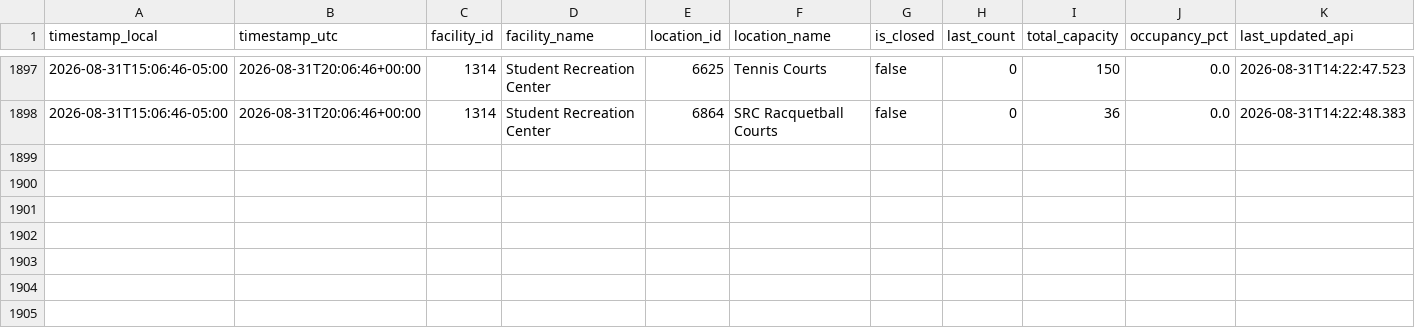
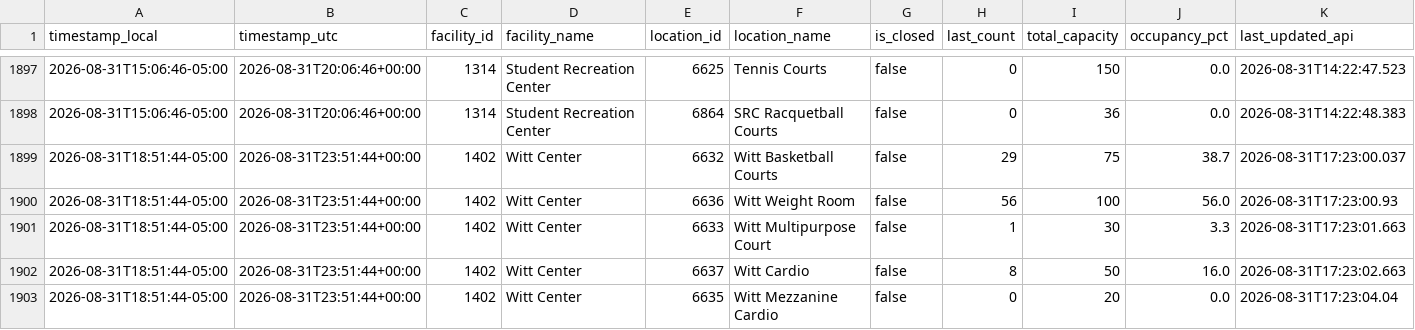
Before and after one commit to sandip1234-coder/occupancy_data_rec_center, a CSV file: data/occupancy.csv, drawn as a sheet; only a part is shown, gaps mark what is left out; rows hold the shown columns only; the diff names each change by its address in the sheet, - before the commit and + after, or states it on an @@ line.

```diff
--- a/data/occupancy.csv
+++ b/data/occupancy.csv
+row 1899: 2026-08-31T18:51:44-05:00 | 2026-08-31T23:51:44+00:00 | 1402 | Witt Center | 6632 | Witt Basketball Courts | false | 29 | 75 | 38.7 | 2026-08-31T17:23:00.037
+row 1900: 2026-08-31T18:51:44-05:00 | 2026-08-31T23:51:44+00:00 | 1402 | Witt Center | 6636 | Witt Weight Room | false | 56 | 100 | 56.0 | 2026-08-31T17:23:00.93
+row 1901: 2026-08-31T18:51:44-05:00 | 2026-08-31T23:51:44+00:00 | 1402 | Witt Center | 6633 | Witt Multipurpose Court | false | 1 | 30 | 3.3 | 2026-08-31T17:23:01.663
+row 1902: 2026-08-31T18:51:44-05:00 | 2026-08-31T23:51:44+00:00 | 1402 | Witt Center | 6637 | Witt Cardio | false | 8 | 50 | 16.0 | 2026-08-31T17:23:02.663
+row 1903: 2026-08-31T18:51:44-05:00 | 2026-08-31T23:51:44+00:00 | 1402 | Witt Center | 6635 | Witt Mezzanine Cardio | false | 0 | 20 | 0.0 | 2026-08-31T17:23:04.04
```
